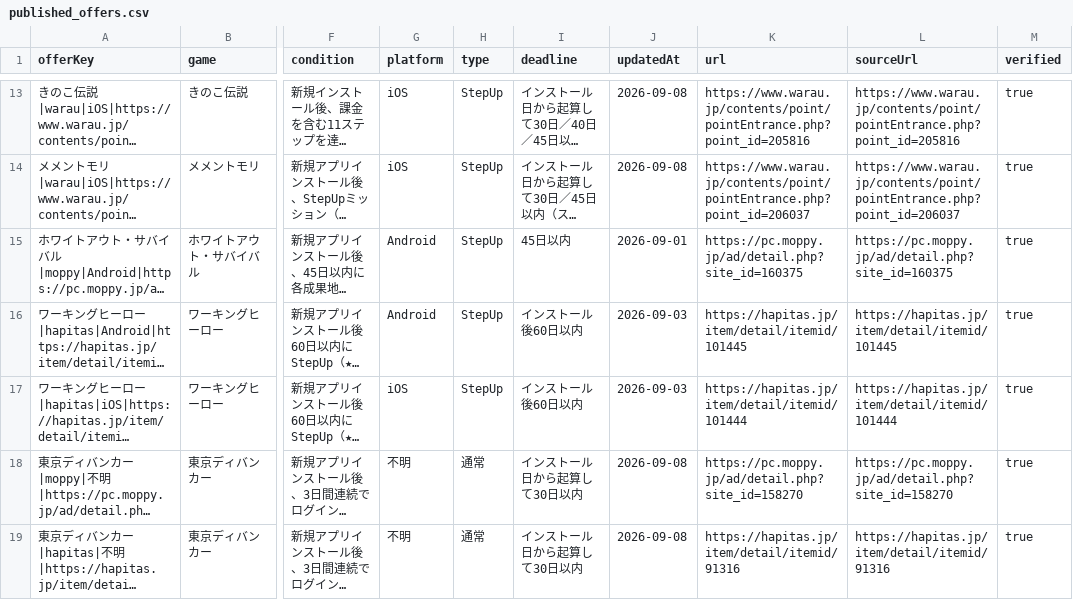
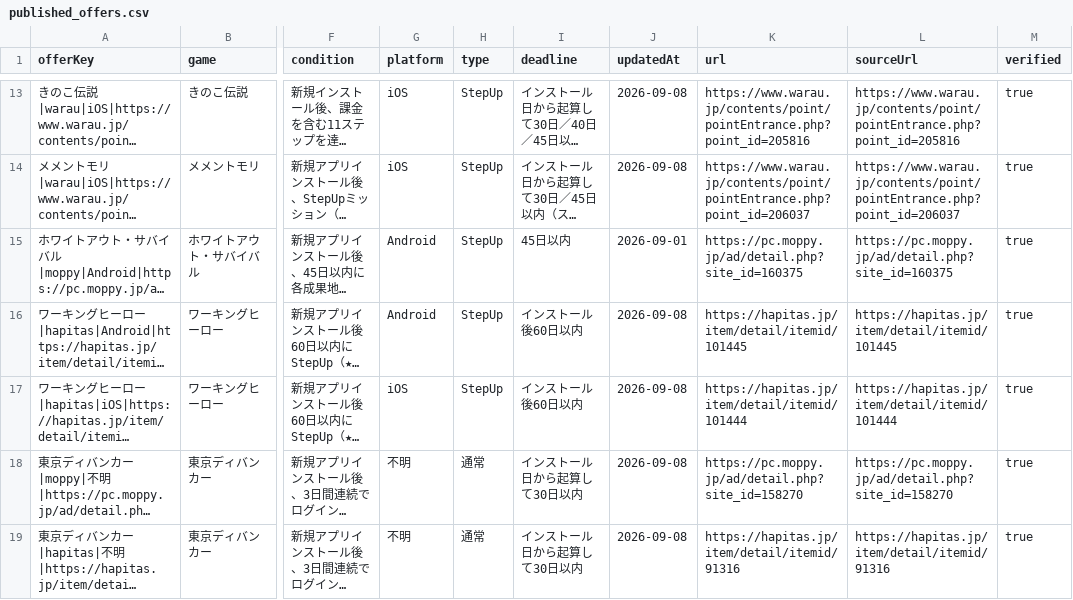
Before and after one commit to POIGAME-LAB/poigamelab, a CSV file: data/published_offers.csv, drawn as a sheet; only a part is shown, gaps mark what is left out; long unchanged cells end in …; the diff names each change by its address in the sheet, - before the commit and + after, or states it on an @@ line.

Commit message:
Refresh Working Hero Hapitas verification dates

```diff
--- a/data/published_offers.csv
+++ b/data/published_offers.csv
-J16:J17 (updatedAt): 2026-09-03
+J16:J17 (updatedAt): 2026-09-08
```
